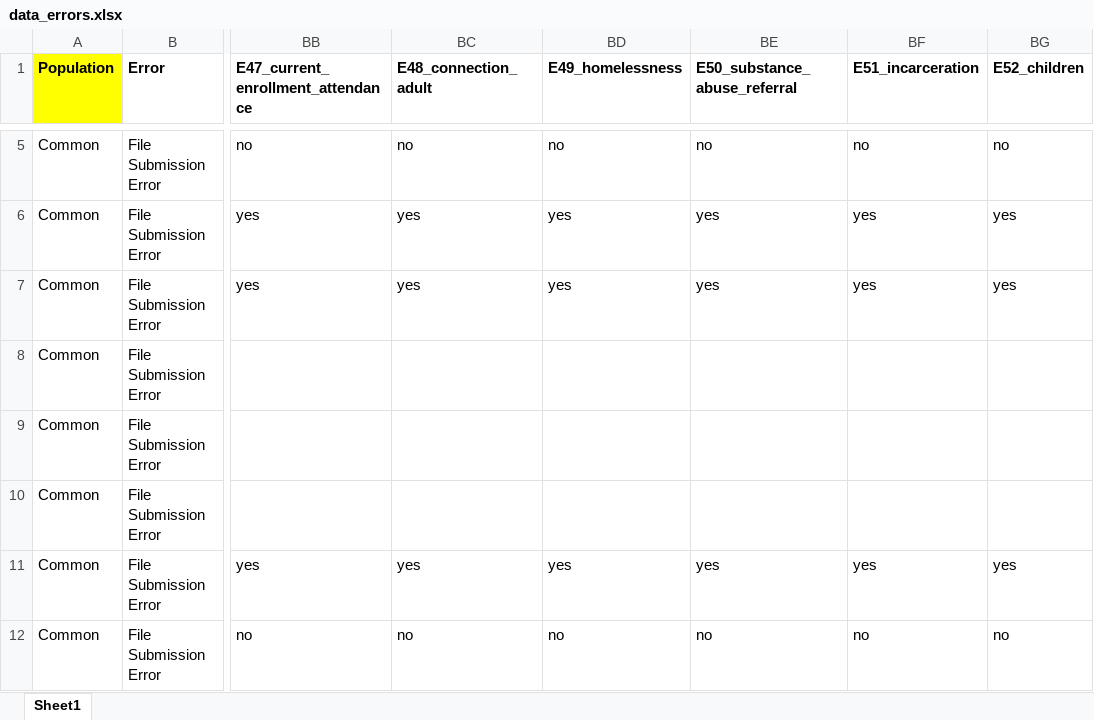
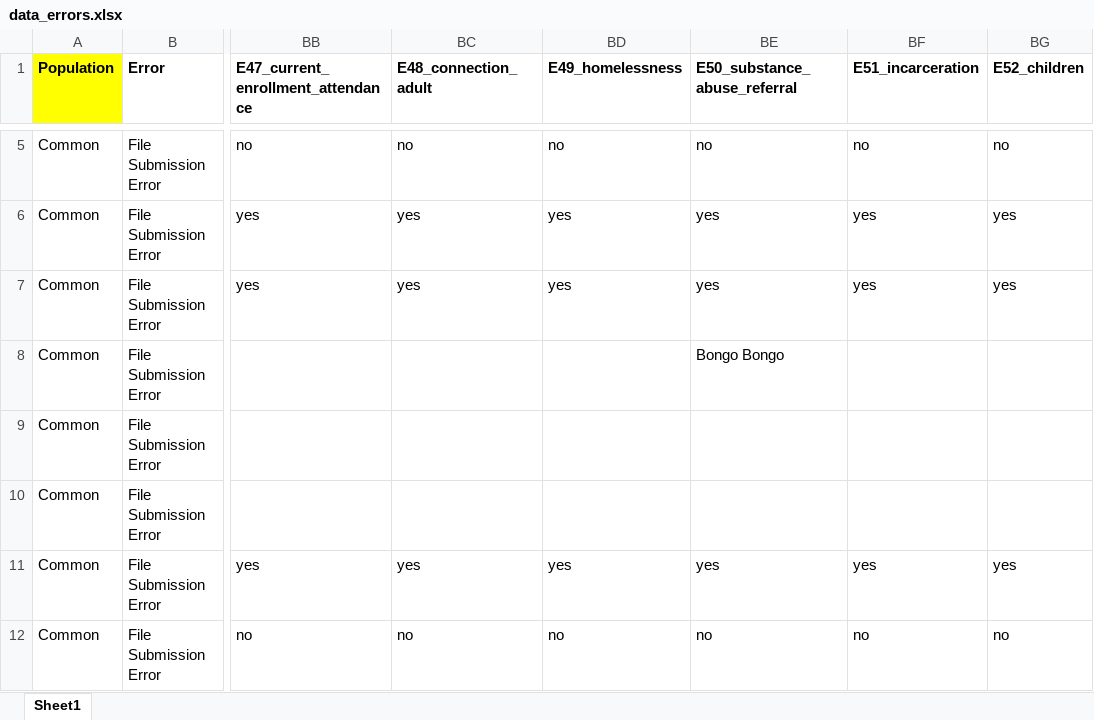
Before and after one commit to MichaelKilleenSandbox/electrondesktopjs, an Excel workbook: assets/files/data/data_errors.xlsx, sheet Sheet1, drawn as a sheet; only a part is shown, gaps mark what is left out; values as stored, in another font and other column widths than the file's, no borders; the diff names each change by its address in the sheet, - before the commit and + after, or states it on an @@ line.

Commit message:
Excel Test 3 Bongo Bongo

```diff
--- a/assets/files/data/data_errors.xlsx (sheet Sheet1)
+++ b/assets/files/data/data_errors.xlsx (sheet Sheet1)
-BE8 (E50_substance_abuse_referral): (empty)
+BE8 (E50_substance_abuse_referral): Bongo Bongo
```
